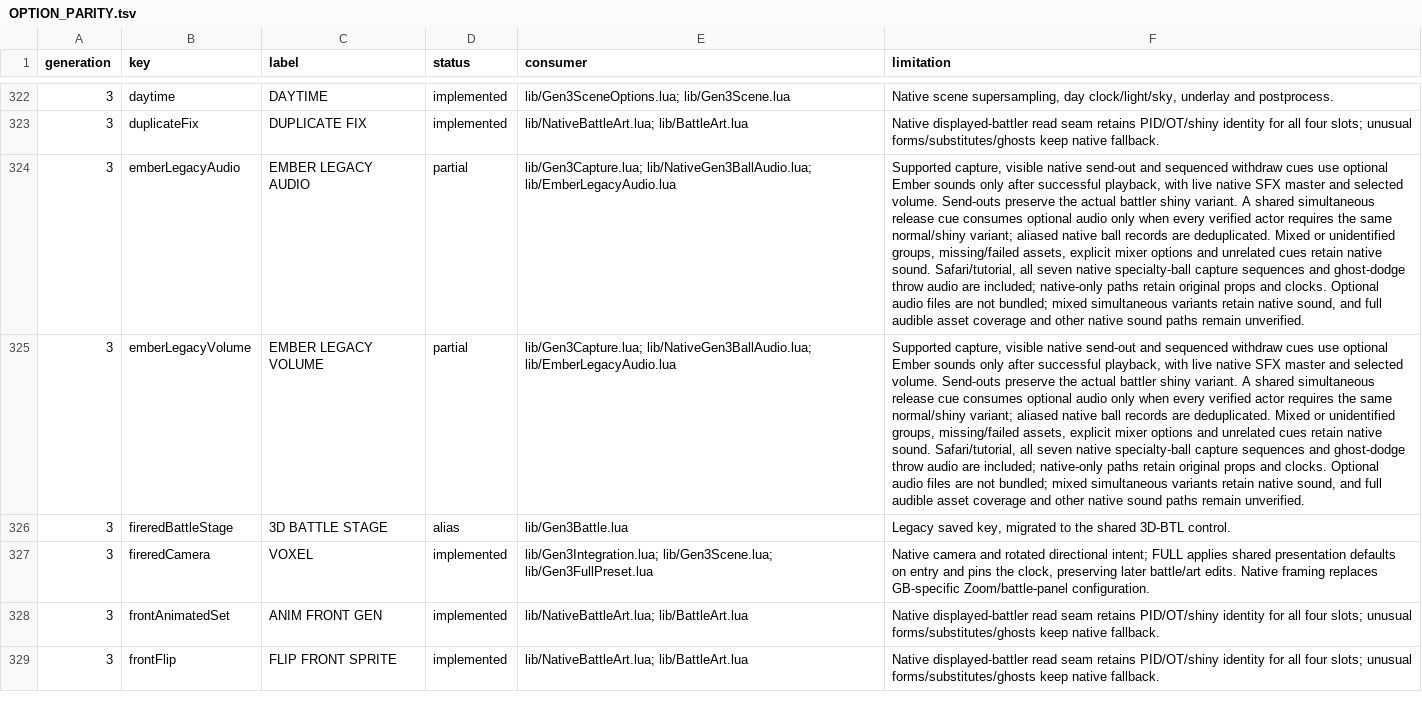
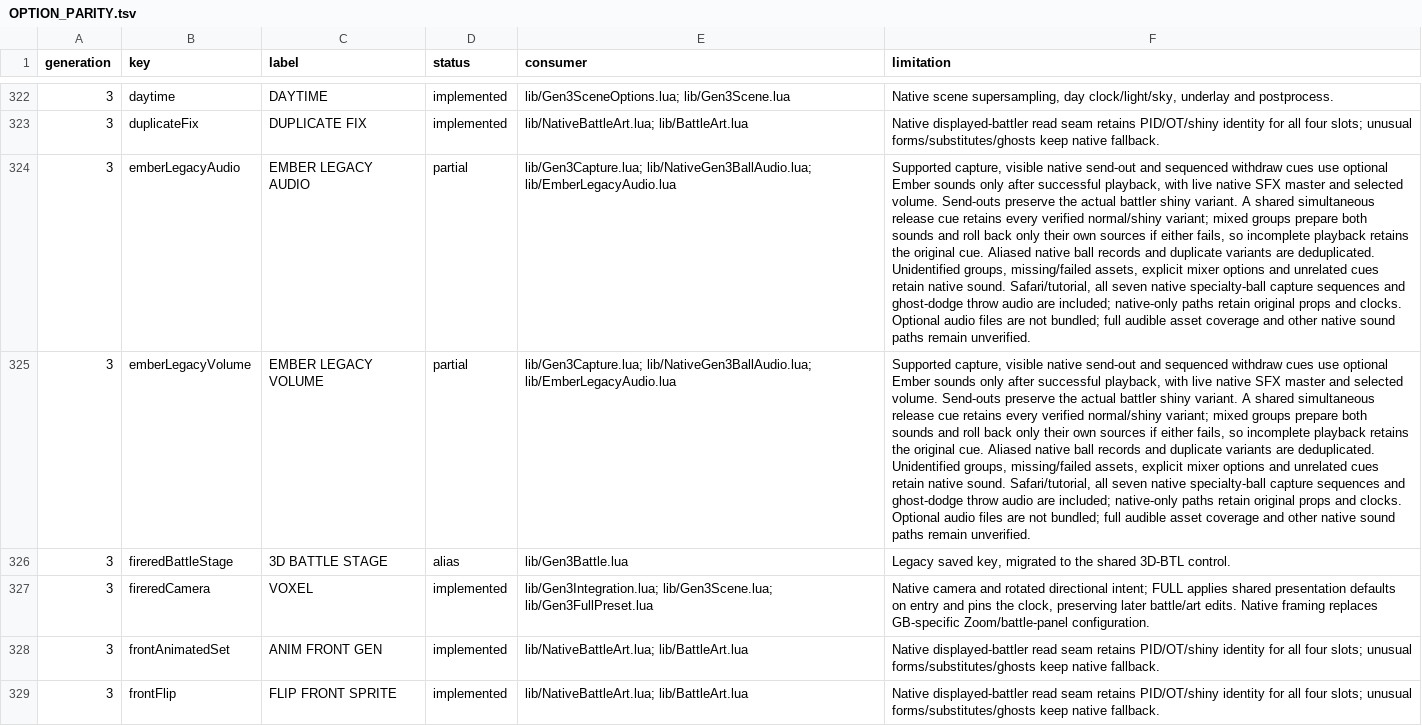
Before and after one commit to notquiteog/DramaticShapeVoxelMod, a TSV file: docs/OPTION_PARITY.tsv, drawn as a sheet; only a part is shown, gaps mark what is left out; the diff names each change by its address in the sheet, - before the commit and + after, or states it on an @@ line.

Commit message:
Play verified mixed native release variants as one guarded audio group

```diff
--- a/docs/OPTION_PARITY.tsv
+++ b/docs/OPTION_PARITY.tsv
-F324:F325 (limitation): …release cue consumes optional audio only when every verified actor requires the same normal/shiny variant; aliased native ball records are deduplicated. Mixed or unidentified groups, missing/failed assets, explicit mixer options and unrelated cues retain native sound. Safari/tutorial, all seven native specialty-ball capture sequences and ghost-dodge throw audio are included; native-only paths retain original props and clocks. Optional audio files are not bundled; mixed simultaneous variants retain native sound, and full audible…
+F324:F325 (limitation): …release cue retains every verified normal/shiny variant; mixed groups prepare both sounds and roll back only their own sources if either fails, so incomplete playback retains the original cue. Aliased native ball records and duplicate variants are deduplicated. Unidentified groups, missing/failed assets, explicit mixer options and unrelated cues retain native sound. Safari/tutorial, all seven native specialty-ball capture sequences and ghost-dodge throw audio are included; native-only paths retain original props and clocks. Optional audio files are not bundled; full audible…
```
Also changed, not shown: 8 other files.
